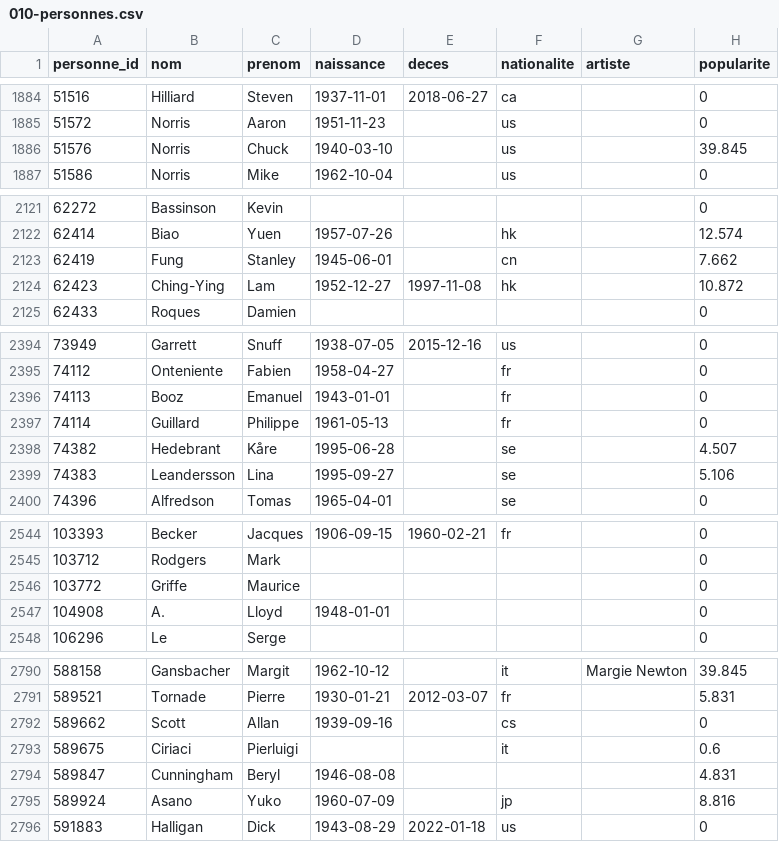
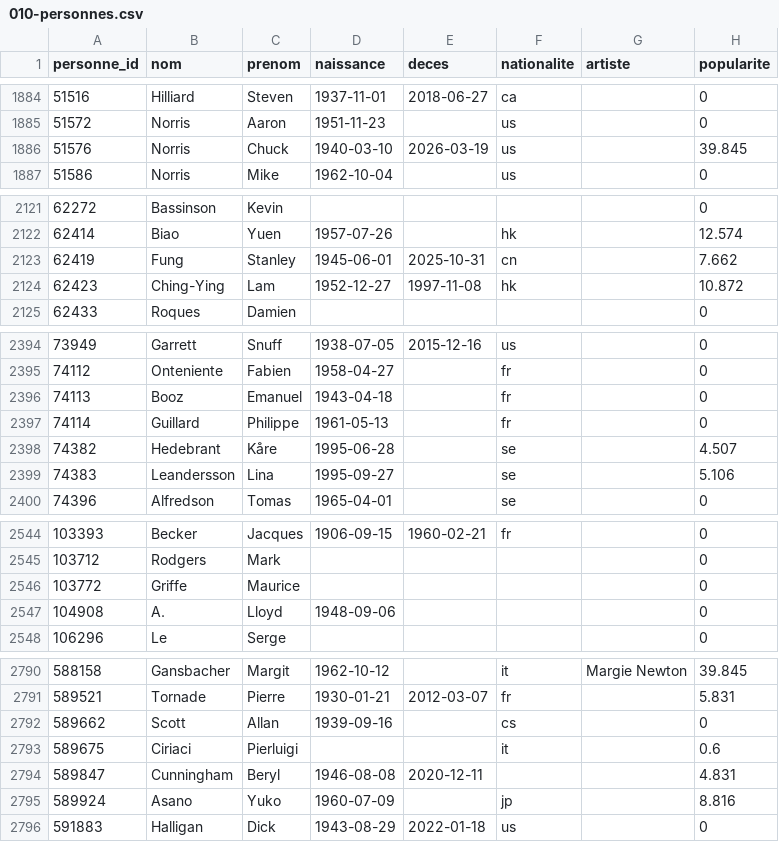
Before and after one commit to medina474/basesdedonnees, a CSV file: data/cinema/010-personnes.csv, drawn as a sheet; only a part is shown, gaps mark what is left out; the diff covers the shown part only.

```diff
--- a/data/cinema/010-personnes.csv
+++ b/data/cinema/010-personnes.csv
@@ -1885,3 +1885,3 @@ personne_id,nom,prenom,naissance,deces,nationalite,artiste,popularite
 51572,Norris,Aaron,1951-11-23,,us,,0
-51576,Norris,Chuck,1940-03-10,,us,,39.845
+51576,Norris,Chuck,1940-03-10,2026-03-19,us,,39.845
 51586,Norris,Mike,1962-10-04,,us,,0
@@ -2122,3 +2122,3 @@ personne_id,nom,prenom,naissance,deces,nationalite,artiste,popularite
 62414,Biao,Yuen,1957-07-26,,hk,,12.574
-62419,Fung,Stanley,1945-06-01,,cn,,7.662
+62419,Fung,Stanley,1945-06-01,2025-10-31,cn,,7.662
 62423,Ching-Ying,Lam,1952-12-27,1997-11-08,hk,,10.872
@@ -2395,3 +2395,3 @@ personne_id,nom,prenom,naissance,deces,nationalite,artiste,popularite
 74112,Onteniente,Fabien,1958-04-27,,fr,,0
-74113,Booz,Emanuel,1943-01-01,,fr,,0
+74113,Booz,Emanuel,1943-04-18,,fr,,0
 74114,Guillard,Philippe,1961-05-13,,fr,,0
@@ -2546,3 +2546,3 @@ personne_id,nom,prenom,naissance,deces,nationalite,artiste,popularite
 103772,Griffe,Maurice,,,,,0
-104908,A.,Lloyd,1948-01-01,,,,0
+104908,A.,Lloyd,1948-09-06,,,,0
 106296,Le,Serge,,,,,0
@@ -2793,3 +2793,3 @@ personne_id,nom,prenom,naissance,deces,nationalite,artiste,popularite
 589675,Ciriaci,Pierluigi,,,it,,0.6
-589847,Cunningham,Beryl,1946-08-08,,,,4.831
+589847,Cunningham,Beryl,1946-08-08,2020-12-11,,,4.831
 589924,Asano,Yuko,1960-07-09,,jp,,8.816
```
Also changed, not shown: 12 edited cells elsewhere in this file.
